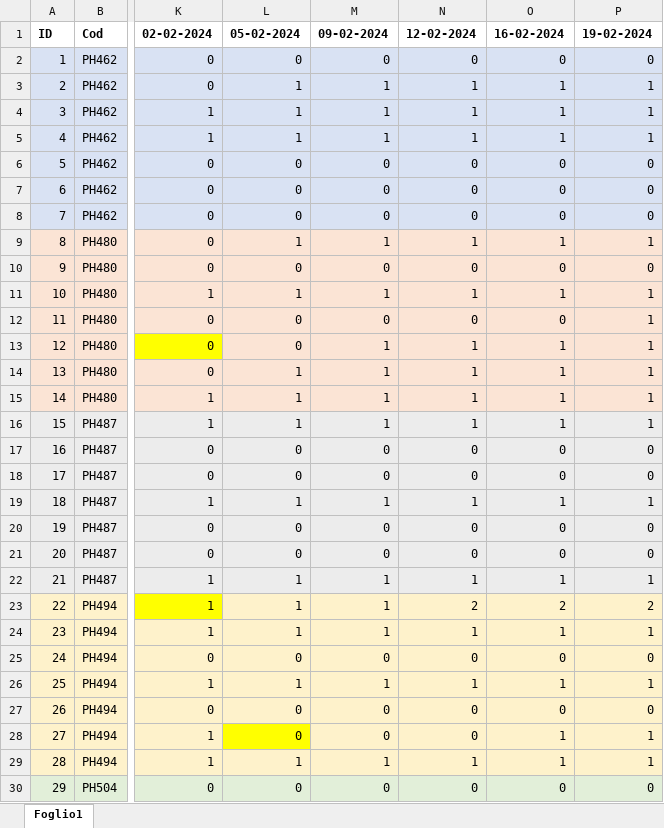
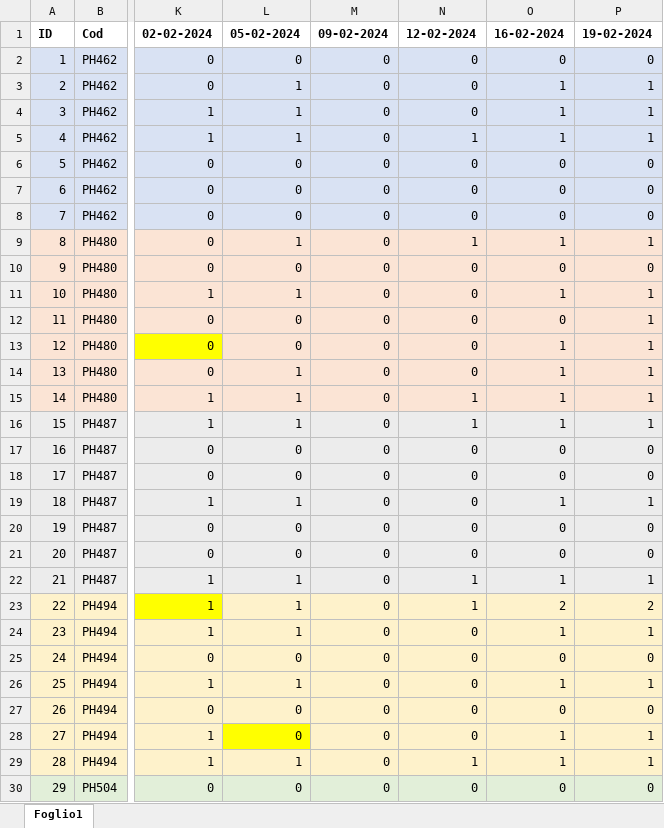
Before and after one commit to gsatta/roots_olea, an Excel workbook: DISEASE_INDEX/disease_index_0.xlsx, sheet Foglio1, drawn as a sheet; only a part is shown, gaps mark what is left out; values as stored, in another font and other column widths than the file's, no borders; the diff covers the shown part only; the diff names each change by its address in the sheet, - before the commit and + after, or states it on an @@ line.

```diff
--- a/DISEASE_INDEX/disease_index_0.xlsx (sheet Foglio1)
+++ b/DISEASE_INDEX/disease_index_0.xlsx (sheet Foglio1)
-M3:M5: 1
+M3:M5: 0
-N3:N4: 1
+N3:N4: 0
-M9: 1
+M9: 0
-M11: 1
+M11: 0
-N11: 1
+N11: 0
-M13:M16: 1
+M13:M16: 0
-N13:N14: 1
+N13:N14: 0
-M19: 1
+M19: 0
-N19: 1
+N19: 0
-M22:M24: 1
+M22:M24: 0
-N23: 2
+N23: 1
-N24: 1
+N24: 0
-M26: 1
+M26: 0
-N26: 1
+N26: 0
-M29: 1
+M29: 0
```
Also changed, not shown: 16 edited cells elsewhere in this sheet, 3 other files.
